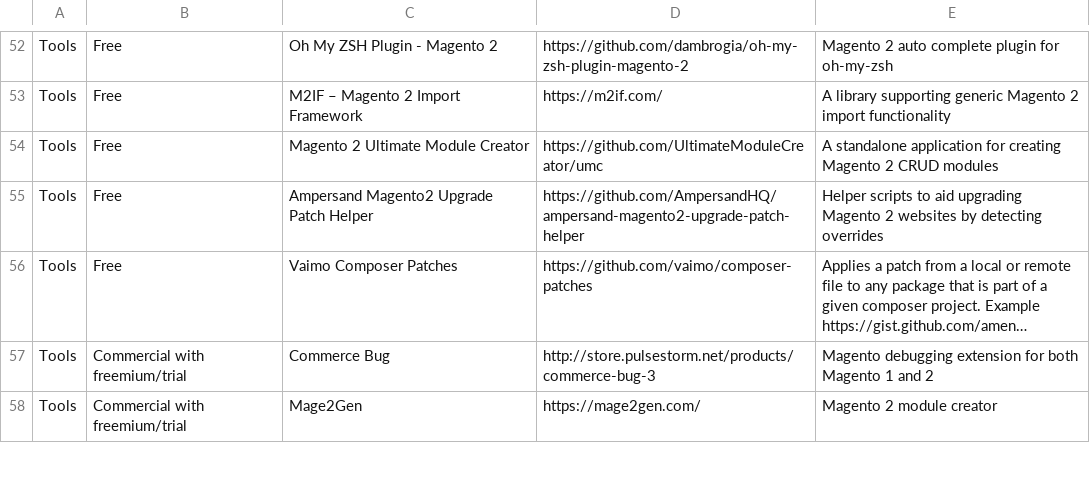
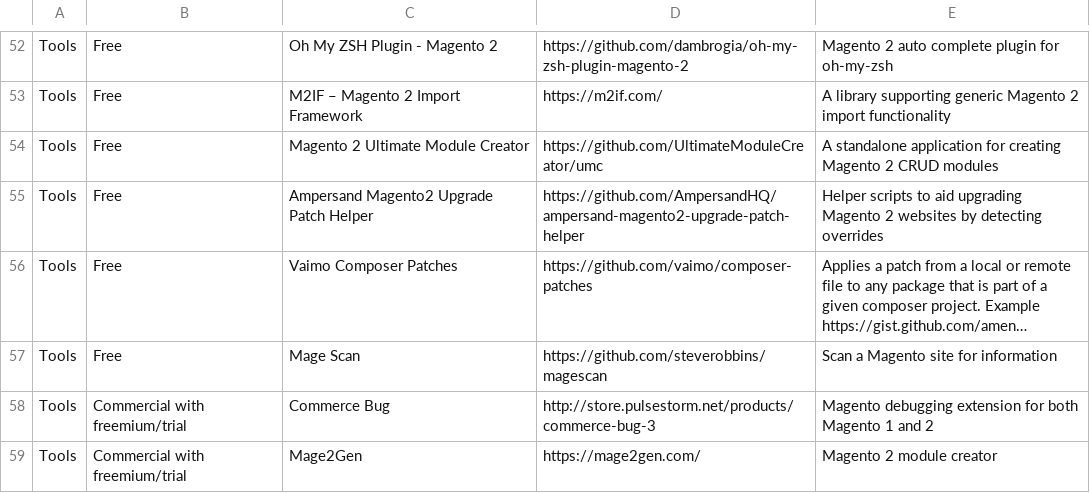
Before and after one commit to BMaksimovic/M2ResManage, a CSV file: resources.csv, drawn as a sheet; only a part is shown, gaps mark what is left out; long unchanged cells end in …; the diff names each change by its address in the sheet, - before the commit and + after, or states it on an @@ line.

Commit message:
Add Mage Scan by Steve Robbins

```diff
--- a/resources.csv
+++ b/resources.csv
+row 57: Tools | Free | Mage Scan | https://github.com/steverobbins/magescan | Scan a Magento site for information
```
Also changed, not shown: 1 other file.
